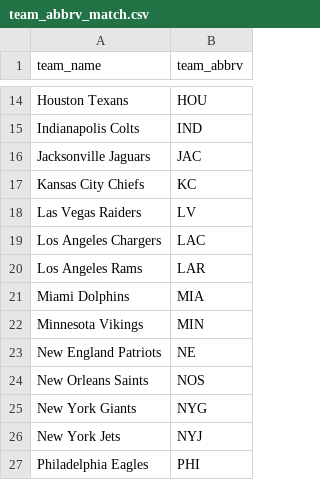
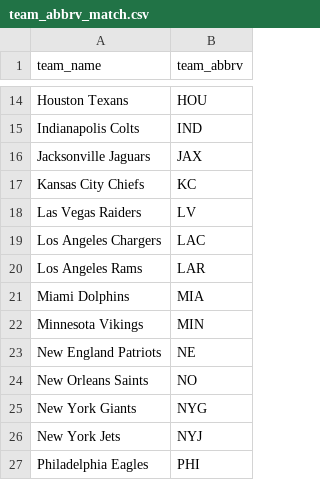
Before and after one commit to michaelzwartz/Confidence-pool, a CSV file: team_abbrv_match.csv, drawn as a sheet; only a part is shown, gaps mark what is left out.

```diff
--- a/team_abbrv_match.csv
+++ b/team_abbrv_match.csv
@@ -15,3 +15,3 @@ Houston Texans,HOU
 Indianapolis Colts,IND
-Jacksonville Jaguars,JAC
+Jacksonville Jaguars,JAX
 Kansas City Chiefs,KC
@@ -23,3 +23,3 @@ Minnesota Vikings,MIN
 New England Patriots,NE
-New Orleans Saints,NOS
+New Orleans Saints,NO
 New York Giants,NYG
```
Also changed, not shown: odds&results2024.csv, 2 other files.
